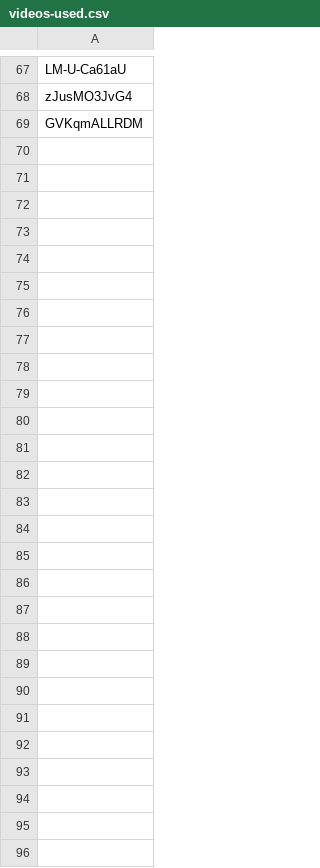
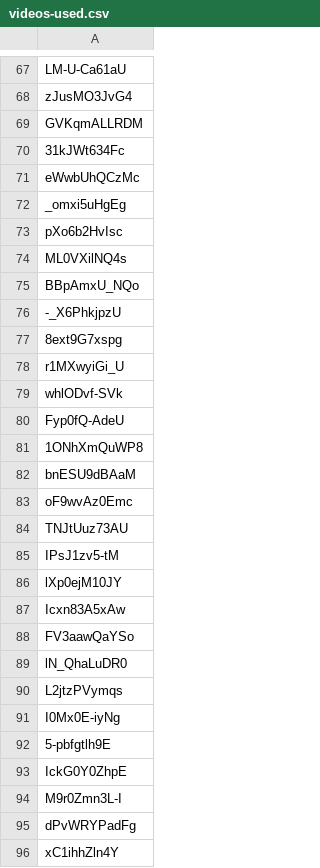
Before and after one commit to Rhitabrat/youtube-comments-categorization, a CSV file: Scrapper/videos-used.csv, drawn as a sheet; only a part is shown, gaps mark what is left out.

Commit message:
data updated

```diff
--- a/Scrapper/videos-used.csv
+++ b/Scrapper/videos-used.csv
@@ -69 +69,28 @@ zJusMO3JvG4
 GVKqmALLRDM
+31kJWt634Fc
+eWwbUhQCzMc
+_omxi5uHgEg
+pXo6b2HvIsc
+ML0VXilNQ4s
+BBpAmxU_NQo
+-_X6PhkjpzU
+8ext9G7xspg
+r1MXwyiGi_U
+whlODvf-SVk
+Fyp0fQ-AdeU
+1ONhXmQuWP8
+bnESU9dBAaM
+oF9wvAz0Emc
+TNJtUuz73AU
+IPsJ1zv5-tM
+lXp0ejM10JY
+Icxn83A5xAw
+FV3aawQaYSo
+lN_QhaLuDR0
+L2jtzPVymqs
+I0Mx0E-iyNg
+5-pbfgtlh9E
+IckG0Y0ZhpE
+M9r0Zmn3L-I
+dPvWRYPadFg
+xC1ihhZln4Y
```
Also changed, not shown: 1 other file.
